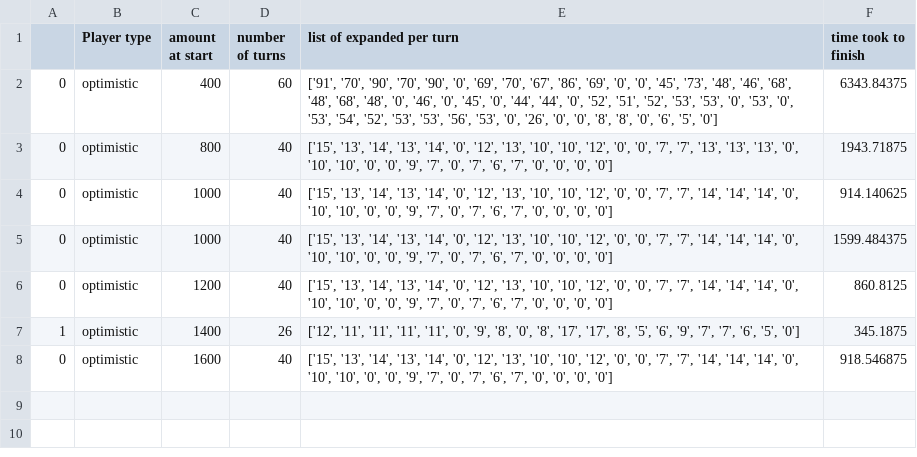
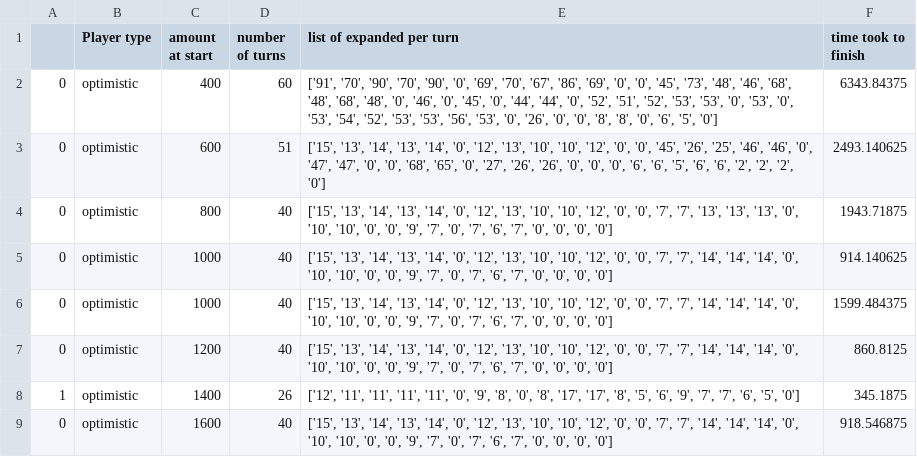
Before and after one commit to amsoff/AI_Project_Package_Arrived, a CSV file: output_gen1.csv, drawn as a sheet.

Commit message:
600

```diff
--- a/output_gen1.csv
+++ b/output_gen1.csv
@@ -2,2 +2,3 @@
 0,optimistic,400,60,"['91', '70', '90', '70', '90', '0', '69', '70', '67', '86', '69', '0', '0', '45', '73', '48', '46', '68', '48', '68', '48', '0', '46', '0', '45', '0', '44', '44', '0', '52', '51', '52', '53', '53', '0', '53', '0', '53', '54', '52', '53', '53', '56', '53', '0', '26', '0', '0', '8', '8', '0', '6', '5', '0']",6343.84375
+0,optimistic,600,51,"['15', '13', '14', '13', '14', '0', '12', '13', '10', '10', '12', '0', '0', '45', '26', '25', '46', '46', '0', '47', '47', '0', '0', '68', '65', '0', '27', '26', '26', '0', '0', '0', '6', '6', '5', '6', '6', '2', '2', '2', '0']",2493.140625
 0,optimistic,800,40,"['15', '13', '14', '13', '14', '0', '12', '13', '10', '10', '12', '0', '0', '7', '7', '13', '13', '13', '0', '10', '10', '0', '0', '9', '7', '0', '7', '6', '7', '0', '0', '0', '0']",1943.71875
```
